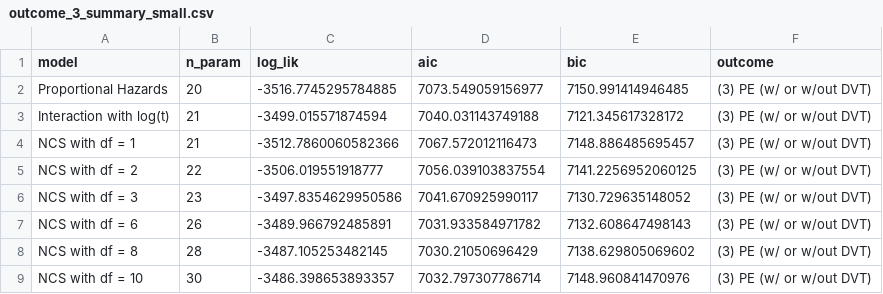
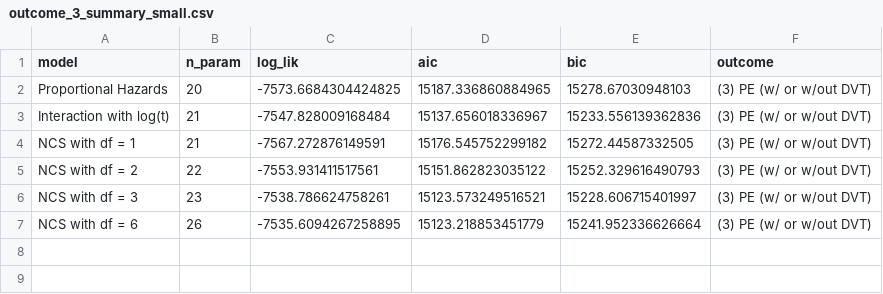
Before and after one commit to lbenz730/arterburn_vte, a CSV file: models/outcome_3_summary_small.csv, drawn as a sheet.

Commit message:
Run on Full Data

```diff
--- a/models/outcome_3_summary_small.csv
+++ b/models/outcome_3_summary_small.csv
@@ -1,9 +1,7 @@
 model,n_param,log_lik,aic,bic,outcome
-Proportional Hazards,20,-3516.7745295784885,7073.549059156977,7150.991414946485,(3) PE (w/ or w/out DVT)
-Interaction with log(t),21,-3499.015571874594,7040.031143749188,7121.345617328172,(3) PE (w/ or w/out DVT)
-NCS with df = 1,21,-3512.7860060582366,7067.572012116473,7148.886485695457,(3) PE (w/ or w/out DVT)
-NCS with df = 2,22,-3506.019551918777,7056.039103837554,7141.2256952060125,(3) PE (w/ or w/out DVT)
-NCS with df = 3,23,-3497.8354629950586,7041.670925990117,7130.729635148052,(3) PE (w/ or w/out DVT)
-NCS with df = 6,26,-3489.966792485891,7031.933584971782,7132.608647498143,(3) PE (w/ or w/out DVT)
-NCS with df = 8,28,-3487.105253482145,7030.21050696429,7138.629805069602,(3) PE (w/ or w/out DVT)
-NCS with df = 10,30,-3486.398653893357,7032.797307786714,7148.960841470976,(3) PE (w/ or w/out DVT)
+Proportional Hazards,20,-7573.6684304424825,15187.336860884965,15278.67030948103,(3) PE (w/ or w/out DVT)
+Interaction with log(t),21,-7547.828009168484,15137.656018336967,15233.556139362836,(3) PE (w/ or w/out DVT)
+NCS with df = 1,21,-7567.272876149591,15176.545752299182,15272.44587332505,(3) PE (w/ or w/out DVT)
+NCS with df = 2,22,-7553.931411517561,15151.862823035122,15252.329616490793,(3) PE (w/ or w/out DVT)
+NCS with df = 3,23,-7538.786624758261,15123.573249516521,15228.606715401997,(3) PE (w/ or w/out DVT)
+NCS with df = 6,26,-7535.6094267258895,15123.218853451779,15241.952336626664,(3) PE (w/ or w/out DVT)
```
Also changed, not shown: models/outcome_1_summary_small.csv, models/outcome_2_summary_small.csv, 26 other files.
